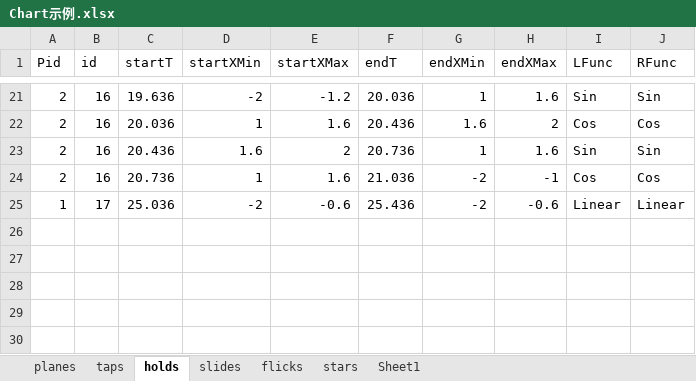
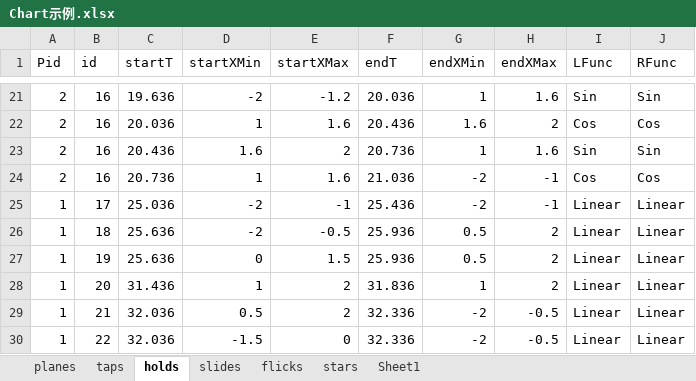
Before and after one commit to DEDOUO/Xenody, an Excel workbook: Assets/Scripts/Chart示例.xlsx, sheet holds, drawn as a sheet; only a part is shown, gaps mark what is left out; values as stored, in another font and other column widths than the file's, no borders; the diff names each change by its address in the sheet, - before the commit and + after, or states it on an @@ line.

```diff
--- a/Assets/Scripts/Chart示例.xlsx (sheet holds)
+++ b/Assets/Scripts/Chart示例.xlsx (sheet holds)
-E25 (startXMax): -0.6
+E25 (startXMax): -1
-H25 (endXMax): -0.6
+H25 (endXMax): -1
+row 26: 1 | 18 | 25.636 | -2 | -0.5 | 25.936 | 0.5 | 2 | Linear | Linear
+row 27: 1 | 19 | 25.636 | 0 | 1.5 | 25.936 | 0.5 | 2 | Linear | Linear
+row 28: 1 | 20 | 31.436 | 1 | 2 | 31.836 | 1 | 2 | Linear | Linear
+row 29: 1 | 21 | 32.036 | 0.5 | 2 | 32.336 | -2 | -0.5 | Linear | Linear
+row 30: 1 | 22 | 32.036 | -1.5 | 0 | 32.336 | -2 | -0.5 | Linear | Linear
```
Also changed, not shown: sheet taps, sheet Sheet1, sheet flicks, sheet planes, 7 other files.
